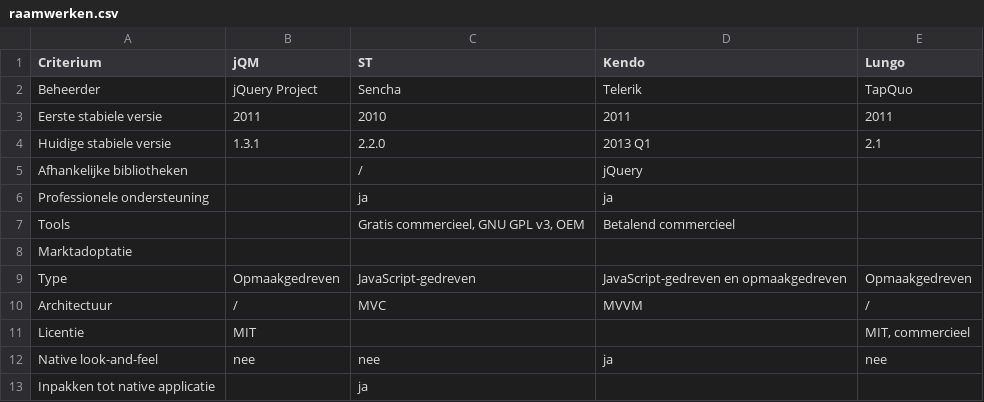
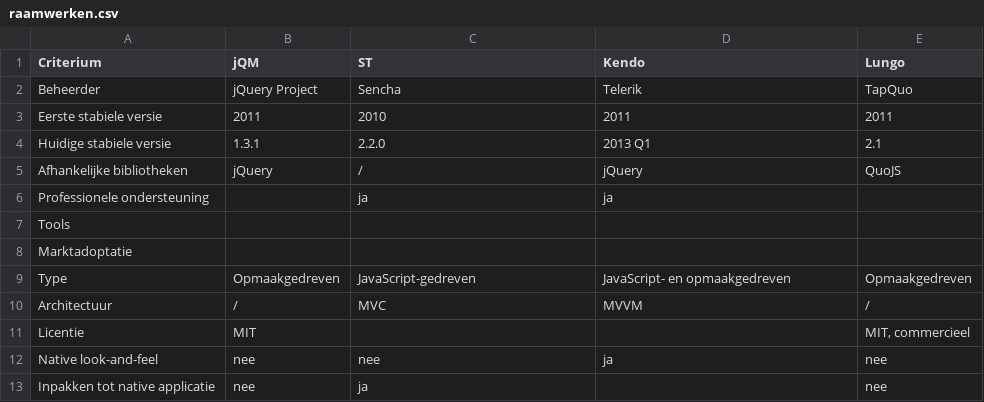
Before and after one commit to sandervanloock/HTMobieL, a CSV file: Masterproef/tabellen/raamwerken.csv, drawn as a sheet.

Commit message:
updated table frameworks

```diff
--- a/Masterproef/tabellen/raamwerken.csv
+++ b/Masterproef/tabellen/raamwerken.csv
@@ -4,7 +4,7 @@ Eerste stabiele versie;2011;2010;2011;2011
 Huidige stabiele versie;1.3.1;2.2.0;2013 Q1;2.1
-Afhankelijke bibliotheken;;/;jQuery;
+Afhankelijke bibliotheken;jQuery;/;jQuery;QuoJS
 Professionele ondersteuning;;ja;ja;
-Tools;;Gratis commercieel, GNU GPL v3, OEM;Betalend commercieel;
+Tools;;;;
 Marktadoptatie;;;;
-Type;Opmaakgedreven;JavaScript-gedreven;JavaScript-gedreven en opmaakgedreven;Opmaakgedreven
+Type;Opmaakgedreven;JavaScript-gedreven;JavaScript- en opmaakgedreven;Opmaakgedreven
 Architectuur;/;MVC;MVVM;/
@@ -12,2 +12,2 @@ Licentie;MIT;;;MIT, commercieel
 Native look-and-feel;nee;nee ;ja;nee
-Inpakken tot native applicatie;;ja;;
+Inpakken tot native applicatie;nee;ja;;nee
```
